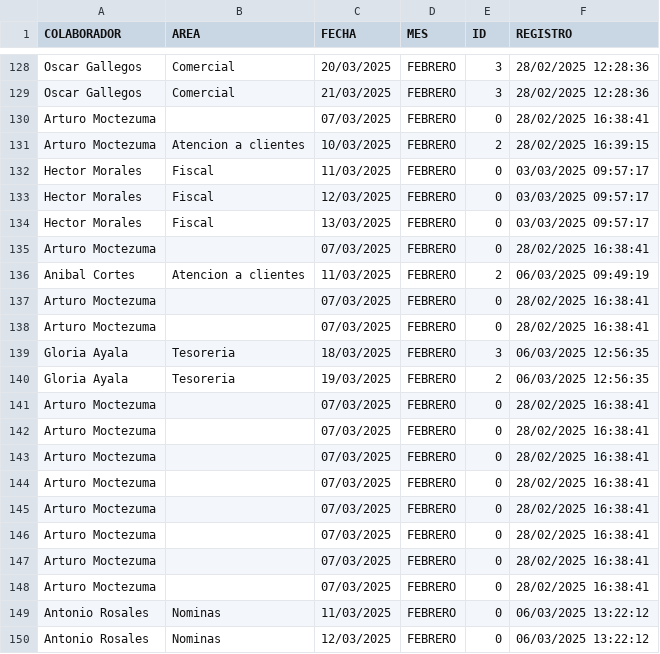
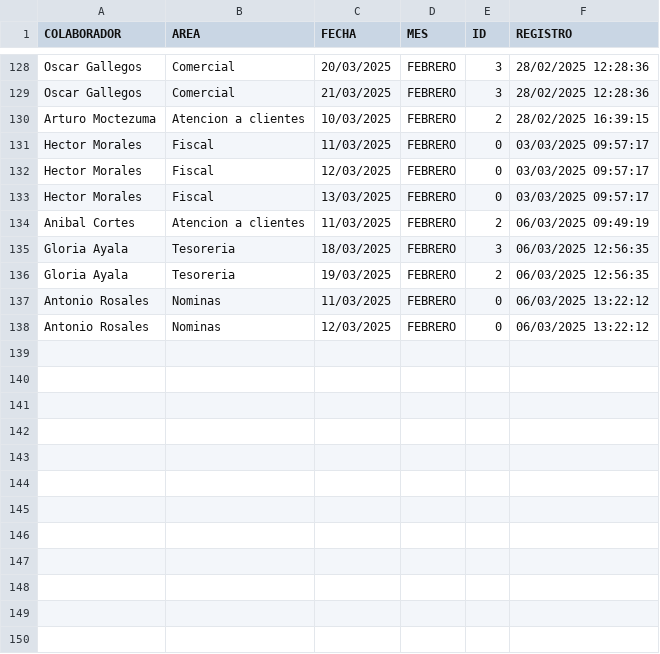
Before and after one commit to BM1012/AsistenciasTV, a CSV file: Vacaciones.csv, drawn as a sheet; only a part is shown, gaps mark what is left out; the diff names each change by its address in the sheet, - before the commit and + after, or states it on an @@ line.

Commit message:
Update Vacaciones.csv

```diff
--- a/Vacaciones.csv
+++ b/Vacaciones.csv
-row 130: Arturo Moctezuma |  | 07/03/2025 | FEBRERO | 0 | 28/02/2025 16:38:41
-row 135: Arturo Moctezuma |  | 07/03/2025 | FEBRERO | 0 | 28/02/2025 16:38:41
-row 137: Arturo Moctezuma |  | 07/03/2025 | FEBRERO | 0 | 28/02/2025 16:38:41
-row 138: Arturo Moctezuma |  | 07/03/2025 | FEBRERO | 0 | 28/02/2025 16:38:41
-row 141: Arturo Moctezuma |  | 07/03/2025 | FEBRERO | 0 | 28/02/2025 16:38:41
-row 142: Arturo Moctezuma |  | 07/03/2025 | FEBRERO | 0 | 28/02/2025 16:38:41
-row 143: Arturo Moctezuma |  | 07/03/2025 | FEBRERO | 0 | 28/02/2025 16:38:41
-row 144: Arturo Moctezuma |  | 07/03/2025 | FEBRERO | 0 | 28/02/2025 16:38:41
-row 145: Arturo Moctezuma |  | 07/03/2025 | FEBRERO | 0 | 28/02/2025 16:38:41
-row 146: Arturo Moctezuma |  | 07/03/2025 | FEBRERO | 0 | 28/02/2025 16:38:41
-row 147: Arturo Moctezuma |  | 07/03/2025 | FEBRERO | 0 | 28/02/2025 16:38:41
-row 148: Arturo Moctezuma |  | 07/03/2025 | FEBRERO | 0 | 28/02/2025 16:38:41
```
